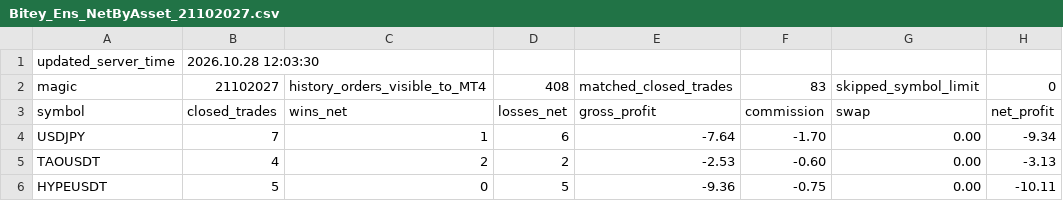
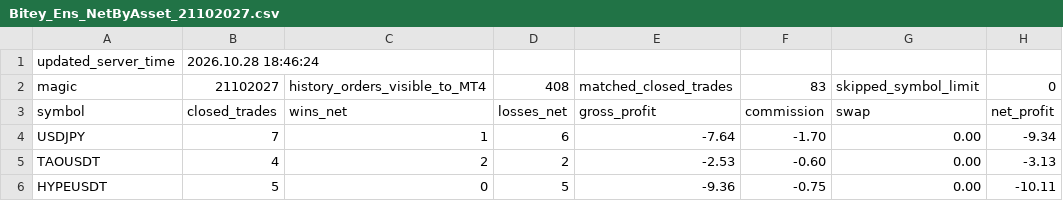
Before and after one commit to raylerr481/bitey-system-bots-trading, a CSV file: Bitey_Ens_NetByAsset_21102027.csv, drawn as a sheet; only a part is shown.

Commit message:
Add files via upload

```diff
--- a/Bitey_Ens_NetByAsset_21102027.csv
+++ b/Bitey_Ens_NetByAsset_21102027.csv
@@ -1,2 +1,2 @@
-updated_server_time;2026.10.28 12:03:30
+updated_server_time;2026.10.28 18:46:24
 magic;21102027;history_orders_visible_to_MT4;408;matched_closed_trades;83;skipped_symbol_limit;0
```
